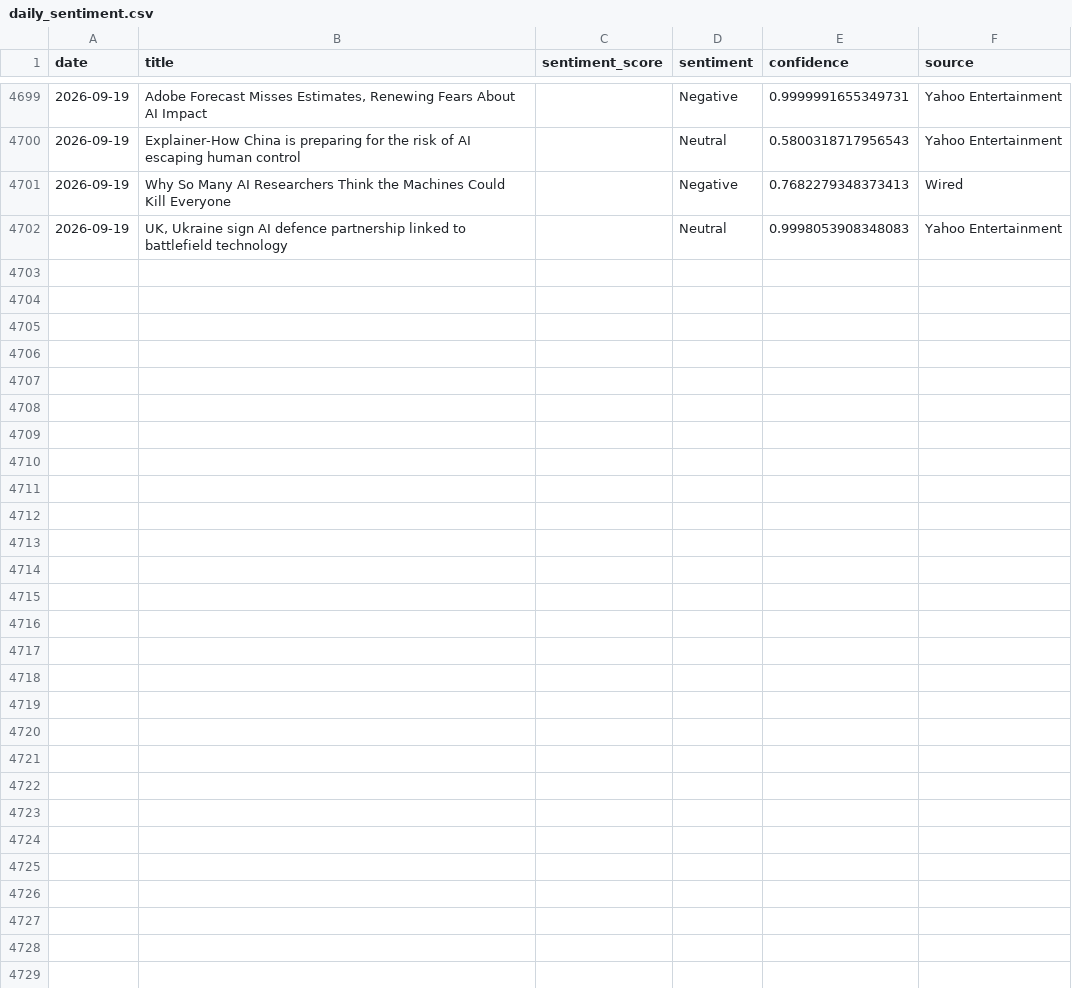
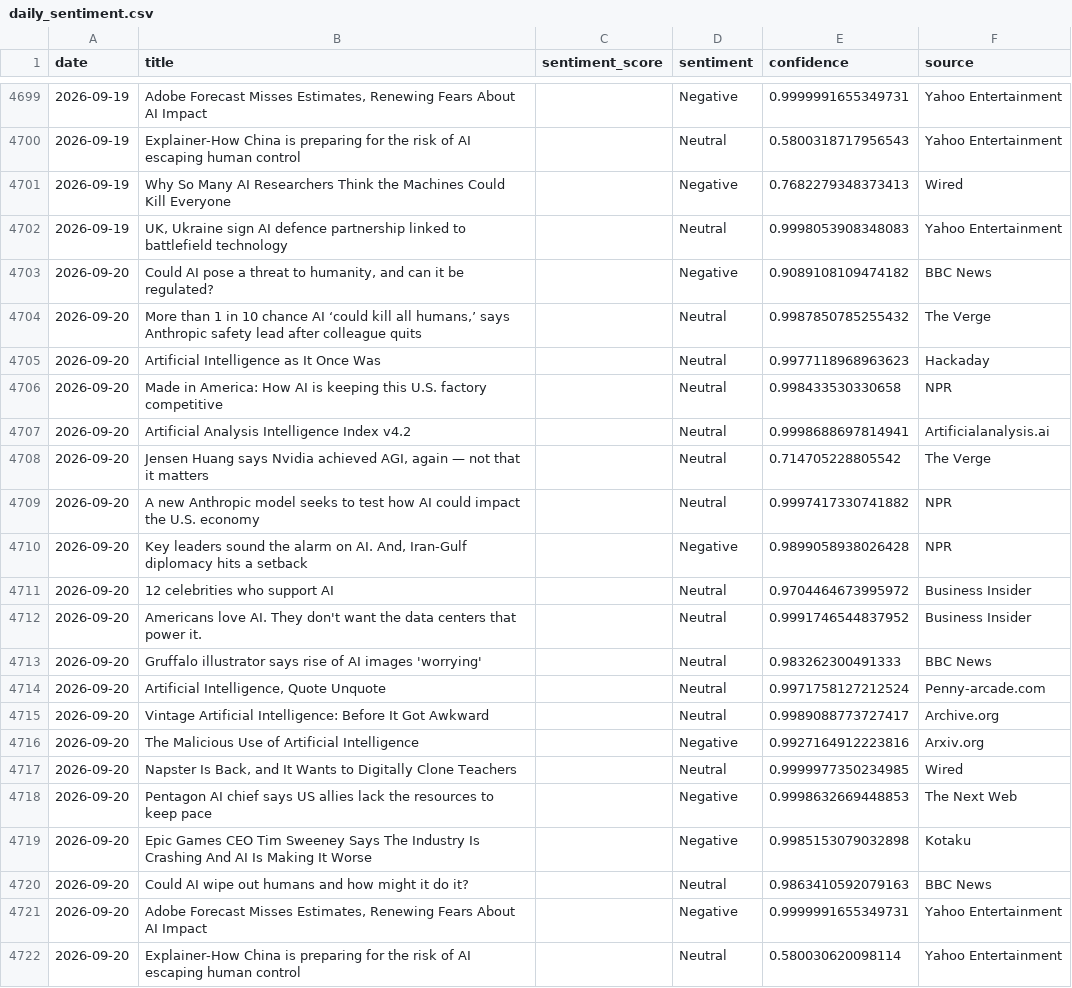
Before and after one commit to pranjalmandhan/AI-Sentiment_Pulse---Automated-News-Analysis-Dashboard, a CSV file: data/daily_sentiment.csv, drawn as a sheet; only a part is shown, gaps mark what is left out; the diff covers the shown part only.

```diff
--- a/data/daily_sentiment.csv
+++ b/data/daily_sentiment.csv
@@ -4702 +4702,21 @@ date,title,sentiment_score,sentiment,confidence,source
 2026-09-19,"UK, Ukraine sign AI defence partnership linked to battlefield technology",,Neutral,0.9998053908348083,Yahoo Entertainment
+2026-09-20,"Could AI pose a threat to humanity, and can it be regulated?",,Negative,0.9089108109474182,BBC News
+2026-09-20,"More than 1 in 10 chance AI ‘could kill all humans,’ says Anthropic safety lead after colleague quits",,Neutral,0.9987850785255432,The Verge
+2026-09-20,Artificial Intelligence as It Once Was,,Neutral,0.9977118968963623,Hackaday
+2026-09-20,Made in America: How AI is keeping this U.S. factory competitive,,Neutral,0.998433530330658,NPR
+2026-09-20,Artificial Analysis Intelligence Index v4.2,,Neutral,0.9998688697814941,Artificialanalysis.ai
+2026-09-20,"Jensen Huang says Nvidia achieved AGI, again — not that it matters",,Neutral,0.714705228805542,The Verge
+2026-09-20,A new Anthropic model seeks to test how AI could impact the U.S. economy,,Neutral,0.9997417330741882,NPR
+2026-09-20,"Key leaders sound the alarm on AI. And, Iran-Gulf diplomacy hits a setback",,Negative,0.9899058938026428,NPR
+2026-09-20,12 celebrities who support AI,,Neutral,0.9704464673995972,Business Insider
+2026-09-20,Americans love AI. They don't want the data centers that power it.,,Neutral,0.9991746544837952,Business Insider
+2026-09-20,Gruffalo illustrator says rise of AI images 'worrying',,Neutral,0.983262300491333,BBC News
+2026-09-20,"Artificial Intelligence, Quote Unquote",,Neutral,0.9971758127212524,Penny-arcade.com
+2026-09-20,Vintage Artificial Intelligence: Before It Got Awkward,,Neutral,0.9989088773727417,Archive.org
+2026-09-20,The Malicious Use of Artificial Intelligence,,Negative,0.9927164912223816,Arxiv.org
+2026-09-20,"Napster Is Back, and It Wants to Digitally Clone Teachers",,Neutral,0.9999977350234985,Wired
+2026-09-20,Pentagon AI chief says US allies lack the resources to keep pace,,Negative,0.9998632669448853,The Next Web
+2026-09-20,Epic Games CEO Tim Sweeney Says The Industry Is Crashing And AI Is Making It Worse,,Negative,0.9985153079032898,Kotaku
+2026-09-20,Could AI wipe out humans and how might it do it?,,Neutral,0.9863410592079163,BBC News
+2026-09-20,"Adobe Forecast Misses Estimates, Renewing Fears About AI Impact",,Negative,0.9999991655349731,Yahoo Entertainment
+2026-09-20,Explainer-How China is preparing for the risk of AI escaping human control,,Neutral,0.580030620098114,Yahoo Entertainment
```
Also changed, not shown: 6 edited cells elsewhere in this file.
